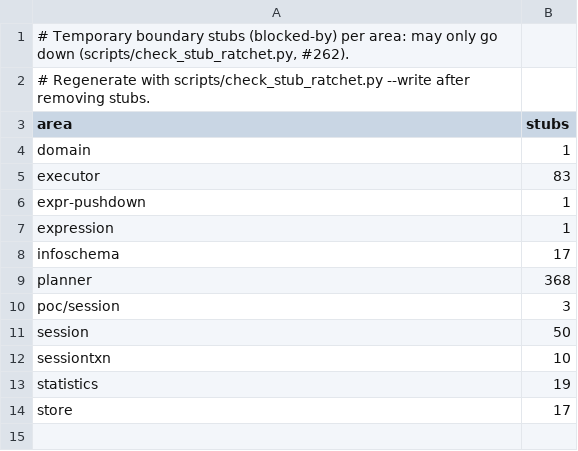
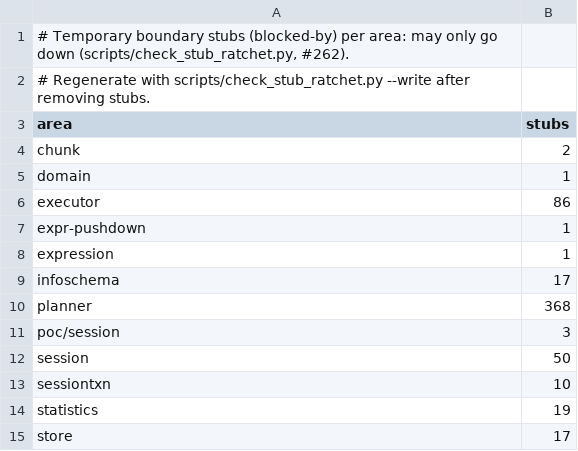
Before and after one commit to dulao5/tidb-rs, a TSV file: scripts/stub_ratchet.tsv, drawn as a sheet.

```diff
--- a/scripts/stub_ratchet.tsv
+++ b/scripts/stub_ratchet.tsv
@@ -3,4 +3,5 @@
 area	stubs
+chunk	2
 domain	1
-executor	83
+executor	86
 expr-pushdown	1
```
Also changed, not shown: 13 other files.
